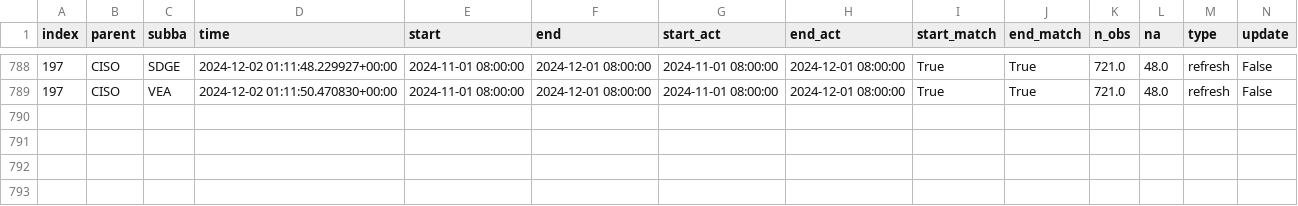
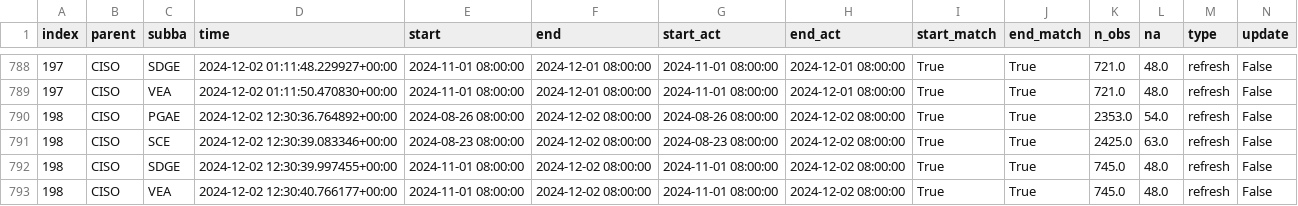
Before and after one commit to datttrian/data-pipeline-automation-with-github-actions, a CSV file: metadata/ciso_log_py.csv, drawn as a sheet; only a part is shown, gaps mark what is left out; rows hold the shown columns only; the diff names each change by its address in the sheet, - before the commit and + after, or states it on an @@ line.

Commit message:
Auto update of the data

```diff
--- a/metadata/ciso_log_py.csv
+++ b/metadata/ciso_log_py.csv
+row 790: 198 | CISO | PGAE | 2024-12-02 12:30:36.764892+00:00 | 2024-08-26 08:00:00 | 2024-12-02 08:00:00 | 2024-08-26 08:00:00 | 2024-12-02 08:00:00 | True | True | 2353.0 | 54.0 | refresh | False
+row 791: 198 | CISO | SCE | 2024-12-02 12:30:39.083346+00:00 | 2024-08-23 08:00:00 | 2024-12-02 08:00:00 | 2024-08-23 08:00:00 | 2024-12-02 08:00:00 | True | True | 2425.0 | 63.0 | refresh | False
+row 792: 198 | CISO | SDGE | 2024-12-02 12:30:39.997455+00:00 | 2024-11-01 08:00:00 | 2024-12-02 08:00:00 | 2024-11-01 08:00:00 | 2024-12-02 08:00:00 | True | True | 745.0 | 48.0 | refresh | False
+row 793: 198 | CISO | VEA | 2024-12-02 12:30:40.766177+00:00 | 2024-11-01 08:00:00 | 2024-12-02 08:00:00 | 2024-11-01 08:00:00 | 2024-12-02 08:00:00 | True | True | 745.0 | 48.0 | refresh | False
```
Also changed, not shown: 2 other files.
